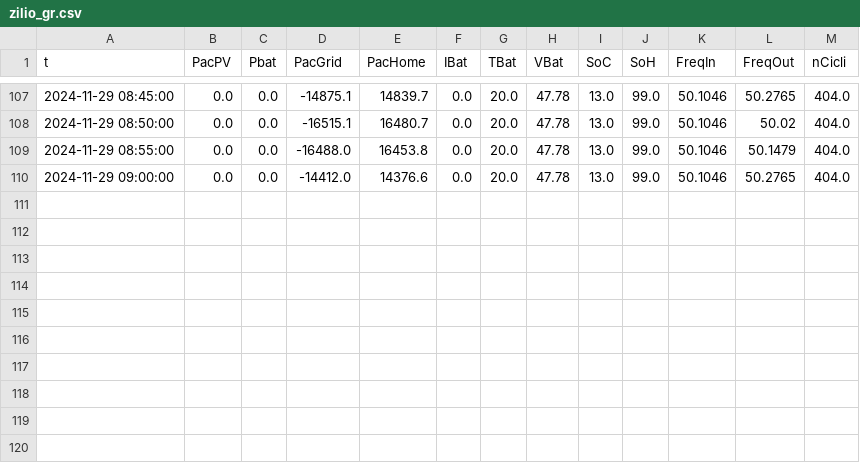
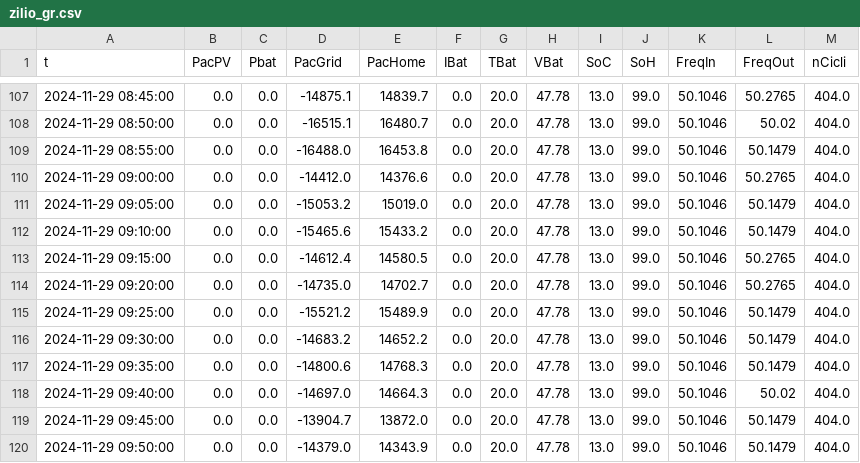
Before and after one commit to I-m-Innovation/PortaleMonitoraggio, a CSV file: temporary/zilio_gr/zilio_gr.csv, drawn as a sheet; only a part is shown, gaps mark what is left out.

```diff
--- a/temporary/zilio_gr/zilio_gr.csv
+++ b/temporary/zilio_gr/zilio_gr.csv
@@ -110 +110,11 @@ t,PacPV,Pbat,PacGrid,PacHome,IBat,TBat,VBat,SoC,SoH,FreqIn,FreqOut,nCicli
 2024-11-29 09:00:00,0.0,0.0,-14412.0,14376.6,0.0,20.0,47.78,13.0,99.0,50.1046,50.2765,404.0
+2024-11-29 09:05:00,0.0,0.0,-15053.2,15019.0,0.0,20.0,47.78,13.0,99.0,50.1046,50.1479,404.0
+2024-11-29 09:10:00,0.0,0.0,-15465.6,15433.2,0.0,20.0,47.78,13.0,99.0,50.1046,50.1479,404.0
+2024-11-29 09:15:00,0.0,0.0,-14612.4,14580.5,0.0,20.0,47.78,13.0,99.0,50.1046,50.2765,404.0
+2024-11-29 09:20:00,0.0,0.0,-14735.0,14702.7,0.0,20.0,47.78,13.0,99.0,50.1046,50.2765,404.0
+2024-11-29 09:25:00,0.0,0.0,-15521.2,15489.9,0.0,20.0,47.78,13.0,99.0,50.1046,50.1479,404.0
+2024-11-29 09:30:00,0.0,0.0,-14683.2,14652.2,0.0,20.0,47.78,13.0,99.0,50.1046,50.1479,404.0
+2024-11-29 09:35:00,0.0,0.0,-14800.6,14768.3,0.0,20.0,47.78,13.0,99.0,50.1046,50.1479,404.0
+2024-11-29 09:40:00,0.0,0.0,-14697.0,14664.3,0.0,20.0,47.78,13.0,99.0,50.1046,50.02,404.0
+2024-11-29 09:45:00,0.0,0.0,-13904.7,13872.0,0.0,20.0,47.78,13.0,99.0,50.1046,50.1479,404.0
+2024-11-29 09:50:00,0.0,0.0,-14379.0,14343.9,0.0,20.0,47.78,13.0,99.0,50.1046,50.1479,404.0
```
Also changed, not shown: temporary/3f_ferro/3f_ferro.csv, temporary/CFFT/CFFT.csv, 22 other files.
